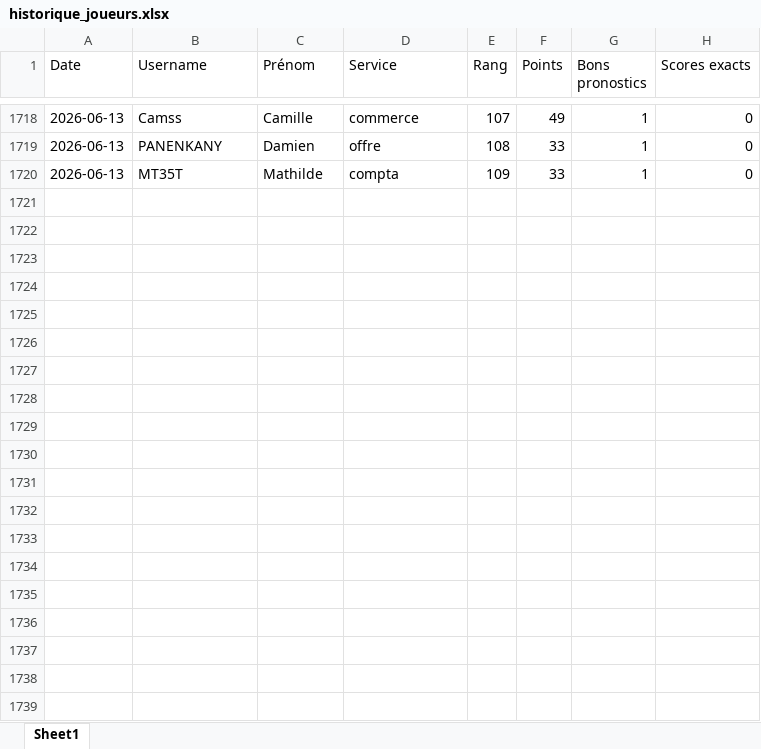
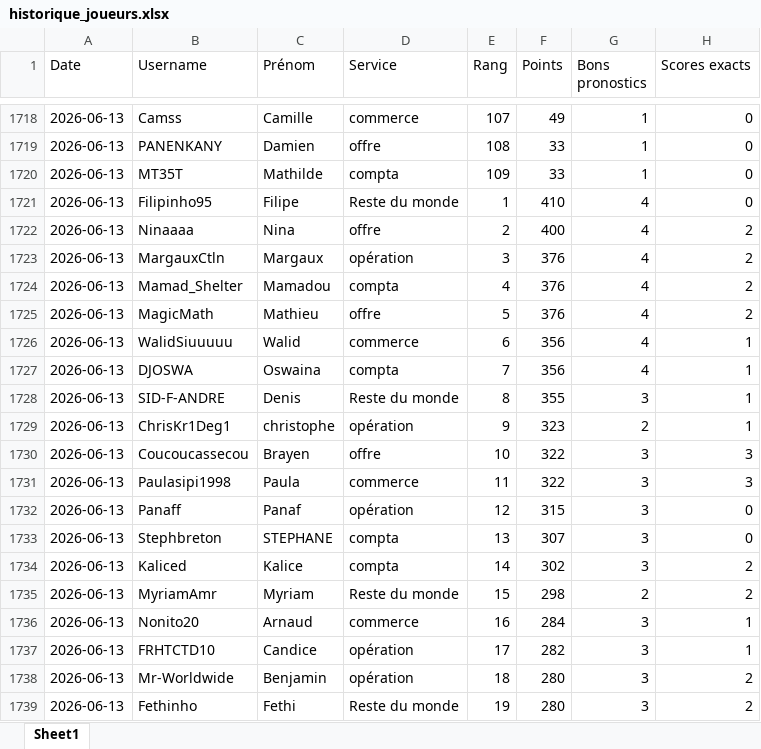
Before and after one commit to devilrock95/championnat-jja, an Excel workbook: historique_joueurs.xlsx, sheet Sheet1, drawn as a sheet; only a part is shown, gaps mark what is left out; values as stored, in another font and other column widths than the file's, no borders; the diff covers the shown part only; the diff names each change by its address in the sheet, - before the commit and + after, or states it on an @@ line.

```diff
--- a/historique_joueurs.xlsx (sheet Sheet1)
+++ b/historique_joueurs.xlsx (sheet Sheet1)
+row 1721: 2026-06-13 | Filipinho95 | Filipe | Reste du monde | 1 | 410 | 4 | 0
+row 1722: 2026-06-13 | Ninaaaa | Nina | offre | 2 | 400 | 4 | 2
+row 1723: 2026-06-13 | MargauxCtln | Margaux | opération | 3 | 376 | 4 | 2
+row 1724: 2026-06-13 | Mamad_Shelter | Mamadou | compta | 4 | 376 | 4 | 2
+row 1725: 2026-06-13 | MagicMath | Mathieu | offre | 5 | 376 | 4 | 2
+row 1726: 2026-06-13 | WalidSiuuuuu | Walid | commerce | 6 | 356 | 4 | 1
+row 1727: 2026-06-13 | DJOSWA | Oswaina | compta | 7 | 356 | 4 | 1
+row 1728: 2026-06-13 | SID-F-ANDRE | Denis | Reste du monde | 8 | 355 | 3 | 1
+row 1729: 2026-06-13 | ChrisKr1Deg1 | christophe | opération | 9 | 323 | 2 | 1
+row 1730: 2026-06-13 | Coucoucassecou | Brayen | offre | 10 | 322 | 3 | 3
+row 1731: 2026-06-13 | Paulasipi1998 | Paula | commerce | 11 | 322 | 3 | 3
+row 1732: 2026-06-13 | Panaff | Panaf | opération | 12 | 315 | 3 | 0
+row 1733: 2026-06-13 | Stephbreton | STEPHANE | compta | 13 | 307 | 3 | 0
+row 1734: 2026-06-13 | Kaliced | Kalice | compta | 14 | 302 | 3 | 2
+row 1735: 2026-06-13 | MyriamAmr | Myriam | Reste du monde | 15 | 298 | 2 | 2
+row 1736: 2026-06-13 | Nonito20 | Arnaud | commerce | 16 | 284 | 3 | 1
+row 1737: 2026-06-13 | FRHTCTD10 | Candice | opération | 17 | 282 | 3 | 1
+row 1738: 2026-06-13 | Mr-Worldwide | Benjamin | opération | 18 | 280 | 3 | 2
+row 1739: 2026-06-13 | Fethinho | Fethi | Reste du monde | 19 | 280 | 3 | 2
```
Also changed, not shown: 90 added rows elsewhere in this sheet, chutes.xlsx, classement_individuel.xlsx, 5 other files.
